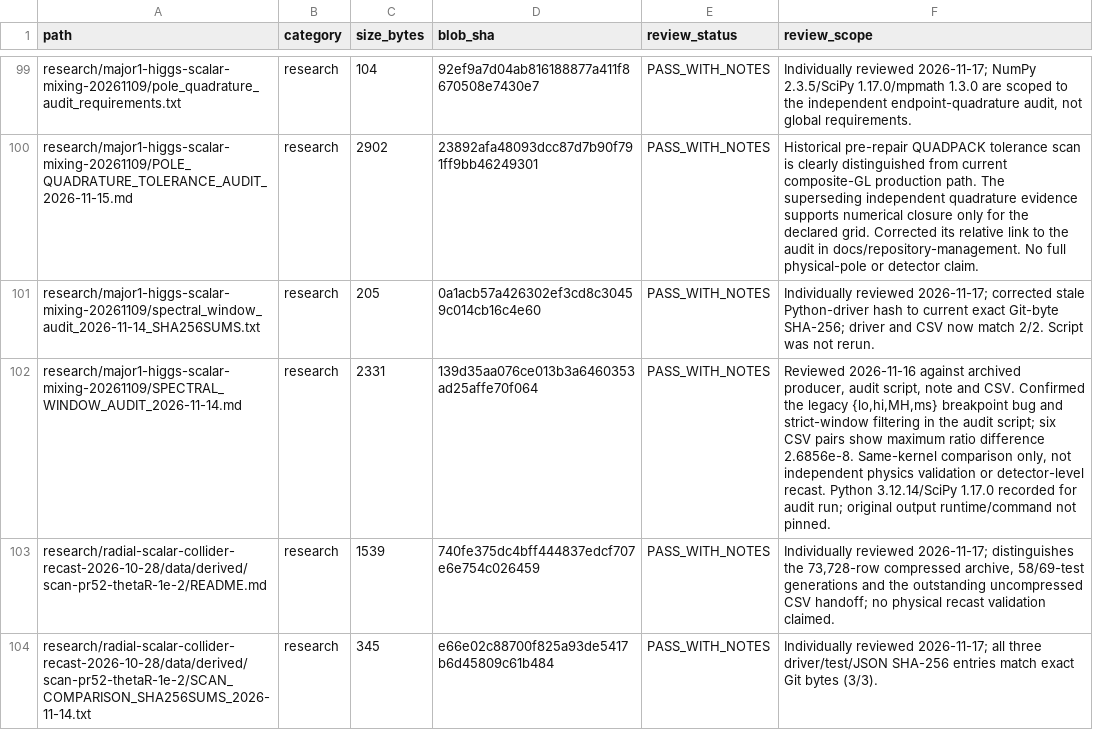
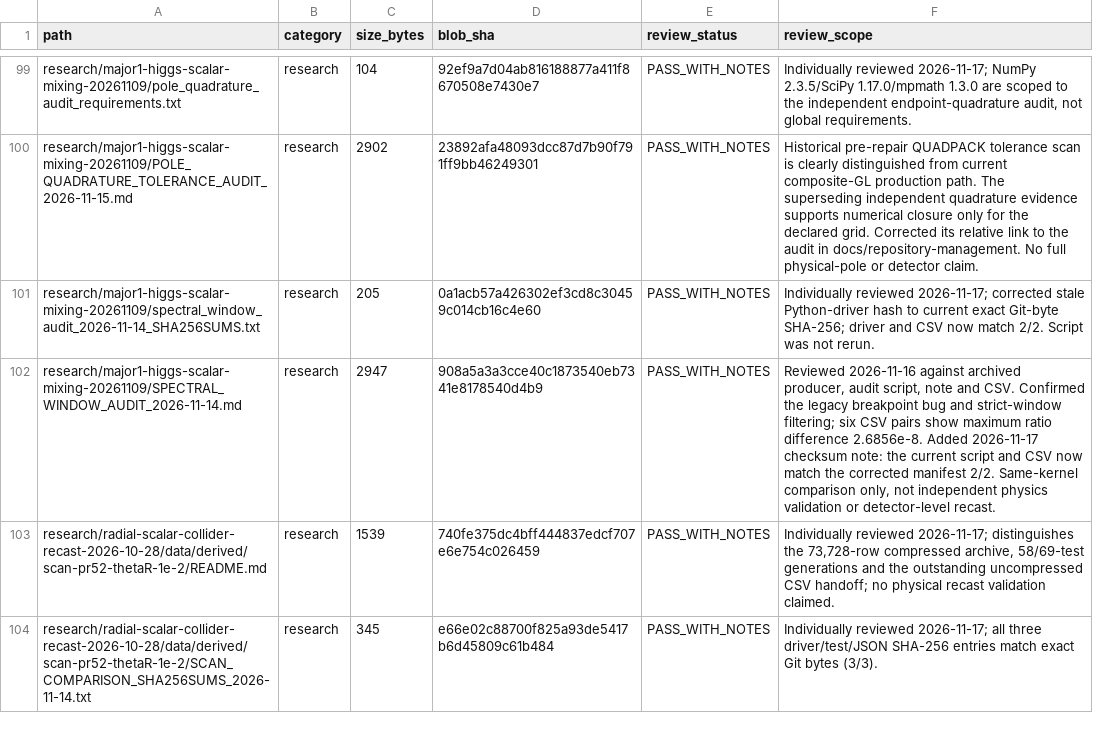
Before and after one commit to lm846802297-bit/axial-vector-review-response, a CSV file: docs/repository-management/SUPPLEMENTAL_DOCUMENT_AUDIT_REGISTER.csv, drawn as a sheet; only a part is shown, gaps mark what is left out.

Commit message:
docs: sync spectral audit report fingerprint

```diff
--- a/docs/repository-management/SUPPLEMENTAL_DOCUMENT_AUDIT_REGISTER.csv
+++ b/docs/repository-management/SUPPLEMENTAL_DOCUMENT_AUDIT_REGISTER.csv
@@ -101,3 +101,3 @@ research/major1-higgs-scalar-mixing-20261109/POLE_QUADRATURE_TOLERANCE_AUDIT_202
 research/major1-higgs-scalar-mixing-20261109/spectral_window_audit_2026-11-14_SHA256SUMS.txt,research,205,0a1acb57a426302ef3cd8c30459c014cb16c4e60,PASS_WITH_NOTES,Individually reviewed 2026-11-17; corrected stale Python-driver hash to current exact Git-byte SHA-256; driver and CSV now match 2/2. Script was not rerun.
-research/major1-higgs-scalar-mixing-20261109/SPECTRAL_WINDOW_AUDIT_2026-11-14.md,research,2331,139d35aa076ce013b3a6460353ad25affe70f064,PASS_WITH_NOTES,"Reviewed 2026-11-16 against archived producer, audit script, note and CSV. Confirmed the legacy {lo,hi,MH,ms} breakpoint bug and strict-window filtering in the audit script; six CSV pairs show maximum ratio difference 2.6856e-8. Same-kernel comparison only, not independent physics validation or detector-level recast. Python 3.12.14/SciPy 1.17.0 recorded for audit run; original output runtime/command not pinned."
+research/major1-higgs-scalar-mixing-20261109/SPECTRAL_WINDOW_AUDIT_2026-11-14.md,research,2947,908a5a3a3cce40c1873540eb7341e8178540d4b9,PASS_WITH_NOTES,"Reviewed 2026-11-16 against archived producer, audit script, note and CSV. Confirmed the legacy breakpoint bug and strict-window filtering; six CSV pairs show maximum ratio difference 2.6856e-8. Added 2026-11-17 checksum note: the current script and CSV now match the corrected manifest 2/2. Same-kernel comparison only, not independent physics validation or detector-level recast."
 research/radial-scalar-collider-recast-2026-10-28/data/derived/scan-pr52-thetaR-1e-2/README.md,research,1539,740fe375dc4bff444837edcf707e6e754c026459,PASS_WITH_NOTES,"Individually reviewed 2026-11-17; distinguishes the 73,728-row compressed archive, 58/69-test generations and the outstanding uncompressed CSV handoff; no physical recast validation claimed."
```
